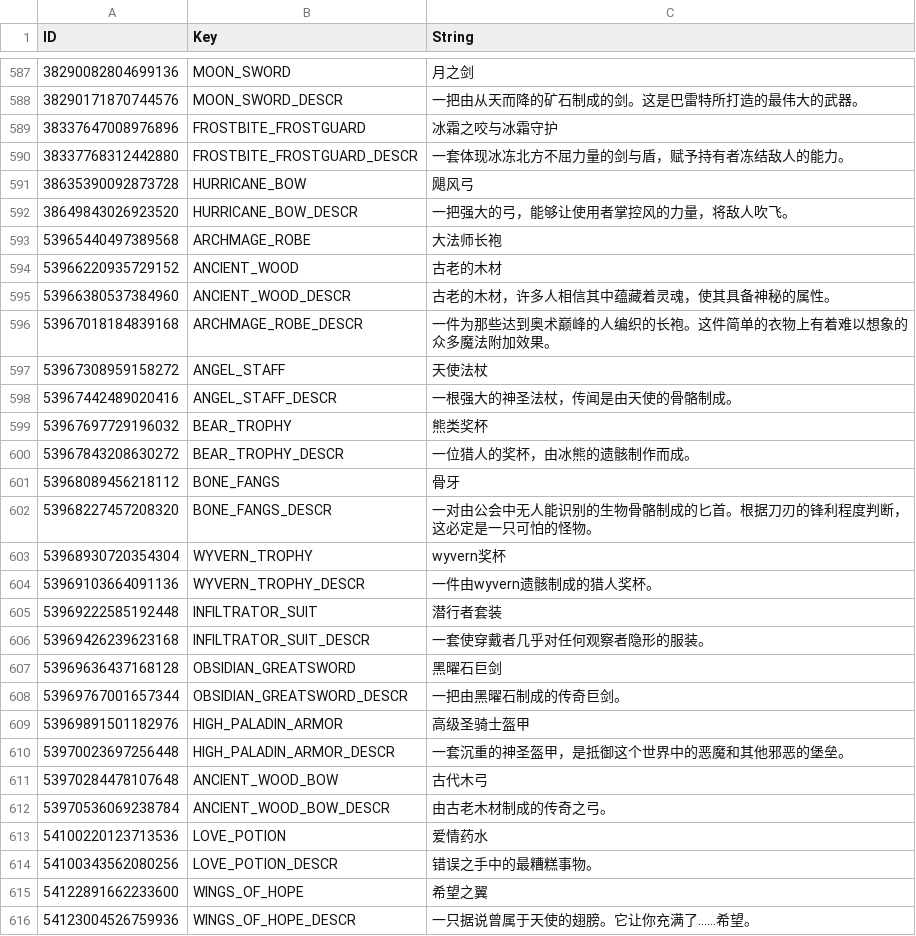
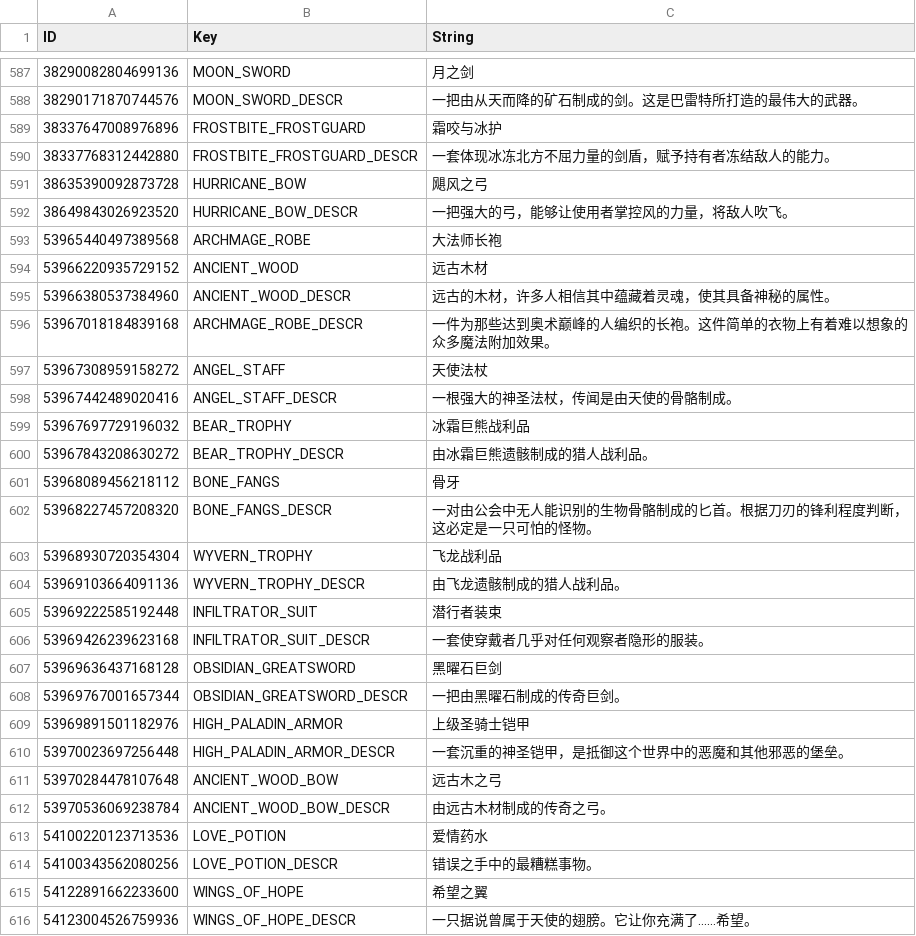
Before and after one commit to AlisonAirline/Our-Adventurer-Guild-Chinese-Localization, a CSV file: CustomTranslation/Items.csv, drawn as a sheet; only a part is shown, gaps mark what is left out; the diff covers the shown part only.

```diff
--- a/CustomTranslation/Items.csv
+++ b/CustomTranslation/Items.csv
@@ -590,9 +590,9 @@
 38290171870744576,MOON_SWORD_DESCR,一把由从天而降的矿石制成的剑。这是巴雷特所打造的最伟大的武器。
-38337647008976896,FROSTBITE_FROSTGUARD,冰霜之咬与冰霜守护
-38337768312442880,FROSTBITE_FROSTGUARD_DESCR,一套体现冰冻北方不屈力量的剑与盾，赋予持有者冻结敌人的能力。
-38635390092873728,HURRICANE_BOW,飓风弓
+38337647008976896,FROSTBITE_FROSTGUARD,霜咬与冰护
+38337768312442880,FROSTBITE_FROSTGUARD_DESCR,一套体现冰冻北方不屈力量的剑盾，赋予持有者冻结敌人的能力。
+38635390092873728,HURRICANE_BOW,飓风之弓
 38649843026923520,HURRICANE_BOW_DESCR,一把强大的弓，能够让使用者掌控风的力量，将敌人吹飞。
 53965440497389568,ARCHMAGE_ROBE,大法师长袍
-53966220935729152,ANCIENT_WOOD,古老的木材
-53966380537384960,ANCIENT_WOOD_DESCR,古老的木材，许多人相信其中蕴藏着灵魂，使其具备神秘的属性。
+53966220935729152,ANCIENT_WOOD,远古木材
+53966380537384960,ANCIENT_WOOD_DESCR,远古的木材，许多人相信其中蕴藏着灵魂，使其具备神秘的属性。
 53967018184839168,ARCHMAGE_ROBE_DESCR,一件为那些达到奥术巅峰的人编织的长袍。这件简单的衣物上有着难以想象的众多魔法附加效果。
@@ -600,9 +600,9 @@
 53967442489020416,ANGEL_STAFF_DESCR,一根强大的神圣法杖，传闻是由天使的骨骼制成。
-53967697729196032,BEAR_TROPHY,熊类奖杯
-53967843208630272,BEAR_TROPHY_DESCR,一位猎人的奖杯，由冰熊的遗骸制作而成。
+53967697729196032,BEAR_TROPHY,冰霜巨熊战利品
+53967843208630272,BEAR_TROPHY_DESCR,由冰霜巨熊遗骸制成的猎人战利品。
 53968089456218112,BONE_FANGS,骨牙
 53968227457208320,BONE_FANGS_DESCR,一对由公会中无人能识别的生物骨骼制成的匕首。根据刀刃的锋利程度判断，这必定是一只可怕的怪物。
-53968930720354304,WYVERN_TROPHY,wyvern奖杯
-53969103664091136,WYVERN_TROPHY_DESCR,一件由wyvern遗骸制成的猎人奖杯。
-53969222585192448,INFILTRATOR_SUIT,潜行者套装
+53968930720354304,WYVERN_TROPHY,飞龙战利品
+53969103664091136,WYVERN_TROPHY_DESCR,由飞龙遗骸制成的猎人战利品。
+53969222585192448,INFILTRATOR_SUIT,潜行者装束
 53969426239623168,INFILTRATOR_SUIT_DESCR,一套使穿戴者几乎对任何观察者隐形的服装。
@@ -610,6 +610,6 @@
 53969767001657344,OBSIDIAN_GREATSWORD_DESCR,一把由黑曜石制成的传奇巨剑。
-53969891501182976,HIGH_PALADIN_ARMOR,高级圣骑士盔甲
-53970023697256448,HIGH_PALADIN_ARMOR_DESCR,一套沉重的神圣盔甲，是抵御这个世界中的恶魔和其他邪恶的堡垒。
-53970284478107648,ANCIENT_WOOD_BOW,古代木弓
-53970536069238784,ANCIENT_WOOD_BOW_DESCR,由古老木材制成的传奇之弓。
+53969891501182976,HIGH_PALADIN_ARMOR,上级圣骑士铠甲
+53970023697256448,HIGH_PALADIN_ARMOR_DESCR,一套沉重的神圣铠甲，是抵御这个世界中的恶魔和其他邪恶的堡垒。
+53970284478107648,ANCIENT_WOOD_BOW,远古木之弓
+53970536069238784,ANCIENT_WOOD_BOW_DESCR,由远古木材制成的传奇之弓。
 54100220123713536,LOVE_POTION,爱情药水
```
Also changed, not shown: 88 edited cells elsewhere in this file.
